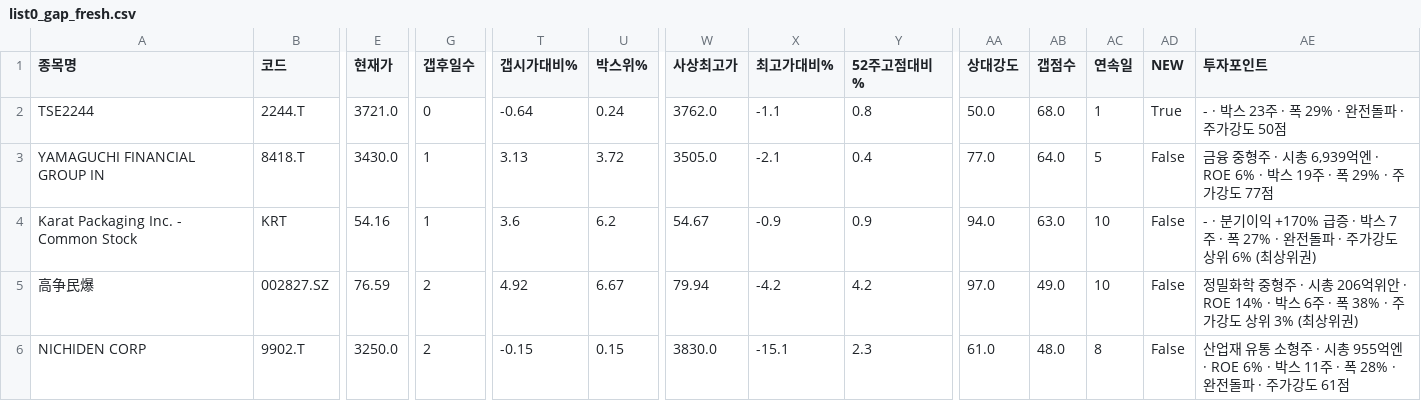
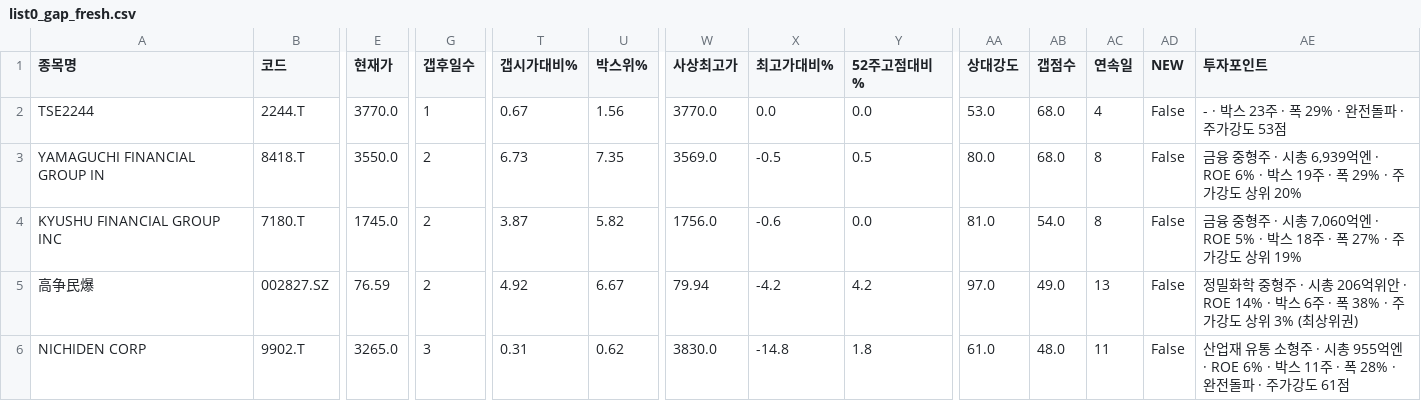
Before and after one commit to chkchp0702-spec/Gap, a CSV file: results/list0_gap_fresh.csv, drawn as a sheet; only a part is shown, gaps mark what is left out; removed rows and columns are numbered as before the commit, all else as after; rows hold the shown columns only; the diff covers the shown part only; the diff names each change by its address in the sheet, - before the commit and + after, or states it on an @@ line.

```diff
--- a/results/list0_gap_fresh.csv
+++ b/results/list0_gap_fresh.csv
-E2 (현재가): 3721.0
+E2 (현재가): 3770.0
-G2 (갭후일수): 0
+G2 (갭후일수): 1
-T2 (갭시가대비%): -0.64
+T2 (갭시가대비%): 0.67
-U2 (박스위%): 0.24
+U2 (박스위%): 1.56
-W2 (사상최고가): 3762.0
+W2 (사상최고가): 3770.0
-X2 (최고가대비%): -1.1
+X2 (최고가대비%): 0.0
-Y2 (52주고점대비%): 0.8
+Y2 (52주고점대비%): 0.0
-AA2 (상대강도): 50.0
+AA2 (상대강도): 53.0
-AC2 (연속일): 1
+AC2 (연속일): 4
-AD2 (NEW): True
+AD2 (NEW): False
-AE2 (투자포인트): - · 박스 23주 · 폭 29% · 완전돌파 · 주가강도 50점
+AE2 (투자포인트): - · 박스 23주 · 폭 29% · 완전돌파 · 주가강도 53점
-E3 (현재가): 3430.0
+E3 (현재가): 3550.0
-G3 (갭후일수): 1
+G3 (갭후일수): 2
-T3 (갭시가대비%): 3.13
+T3 (갭시가대비%): 6.73
-U3 (박스위%): 3.72
+U3 (박스위%): 7.35
-W3 (사상최고가): 3505.0
+W3 (사상최고가): 3569.0
-X3 (최고가대비%): -2.1
+X3 (최고가대비%): -0.5
-Y3 (52주고점대비%): 0.4
+Y3 (52주고점대비%): 0.5
-AA3 (상대강도): 77.0
+AA3 (상대강도): 80.0
-AB3 (갭점수): 64.0
+AB3 (갭점수): 68.0
-AC3 (연속일): 5
+AC3 (연속일): 8
-AE3 (투자포인트): …가강도 77점
+AE3 (투자포인트): …가강도 상위 20%
-row 4: Karat Packaging Inc. - Common Stock | KRT | 54.16 | 1 | 3.6 | 6.2 | 54.67 | -0.9 | 0.9 | 94.0 | 63.0 | 10 | False | - · 분기이익 +170% 급증 · 박스 7주 · 폭 27% · 완전돌파 · 주가강도 상위 6% (최상위권)
+row 4: KYUSHU FINANCIAL GROUP INC | 7180.T | 1745.0 | 2 | 3.87 | 5.82 | 1756.0 | -0.6 | 0.0 | 81.0 | 54.0 | 8 | False | 금융 중형주 · 시총 7,060억엔 · ROE 5% · 박스 18주 · 폭 27% · 주가강도 상위 19%
-AC5 (연속일): 10
+AC5 (연속일): 13
-E6 (현재가): 3250.0
+E6 (현재가): 3265.0
-G6 (갭후일수): 2
+G6 (갭후일수): 3
-T6 (갭시가대비%): -0.15
+T6 (갭시가대비%): 0.31
-U6 (박스위%): 0.15
+U6 (박스위%): 0.62
-X6 (최고가대비%): -15.1
+X6 (최고가대비%): -14.8
-Y6 (52주고점대비%): 2.3
+Y6 (52주고점대비%): 1.8
-AC6 (연속일): 8
+AC6 (연속일): 11
```
Also changed, not shown: 25 edited cells elsewhere in this file, results/list1_gap.csv, results/list2_canslim_gap.csv, 8 other files.
